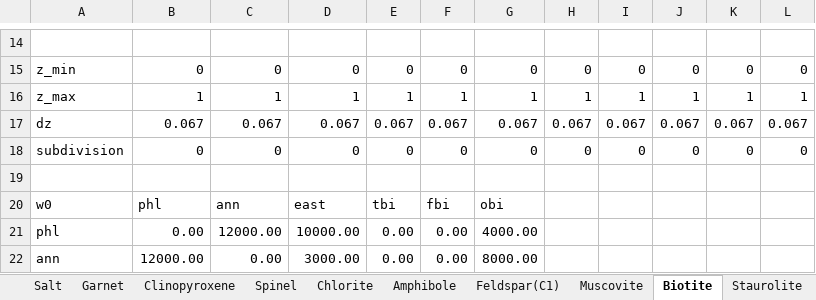
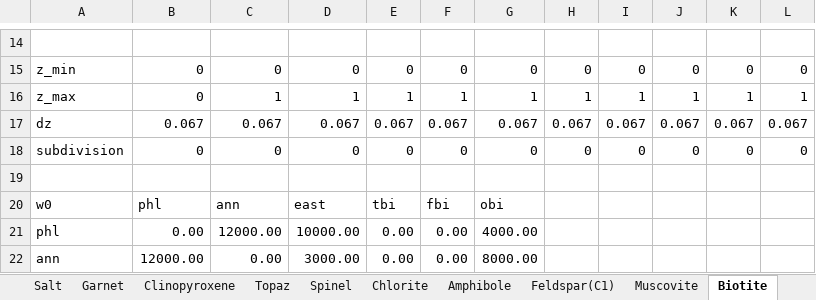
Before and after one commit to hansjcv/Thermolab, an Excel workbook: Solutions/solution_models_HP98.xlsx, sheet Biotite, drawn as a sheet; only a part is shown, gaps mark what is left out; values as stored, in another font and other column widths than the file's, no borders; the diff names each change by its address in the sheet, - before the commit and + after, or states it on an @@ line.

```diff
--- a/Solutions/solution_models_HP98.xlsx (sheet Biotite)
+++ b/Solutions/solution_models_HP98.xlsx (sheet Biotite)
+sheet tab: Topaz
-B16: 1
+B16: 0
```
Also changed, not shown: sheet Fluid(F), other sheet tabs, formulas that keep their value, Solutions/Metabasite.xlsx, Solutions/solution_models_EF21.xlsx, 27 other files.
